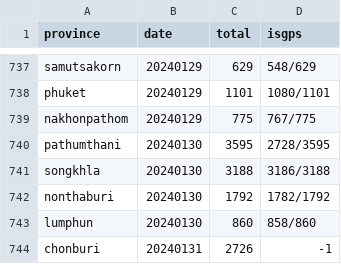
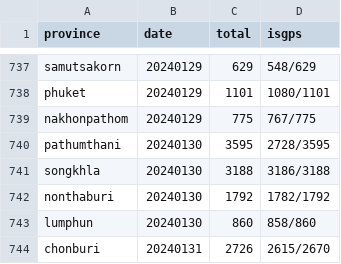
Before and after one commit to phawitb/crawler-led3-window, a CSV file: currentstage.csv, drawn as a sheet; only a part is shown, gaps mark what is left out.

Commit message:
Update currentstage.csv

```diff
--- a/currentstage.csv
+++ b/currentstage.csv
@@ -743,2 +743,2 @@ nonthaburi,20240130,1792,1782/1792
 lumphun,20240130,860,858/860
-chonburi,20240131,2726,-1
+chonburi,20240131,2726,2615/2670
```
